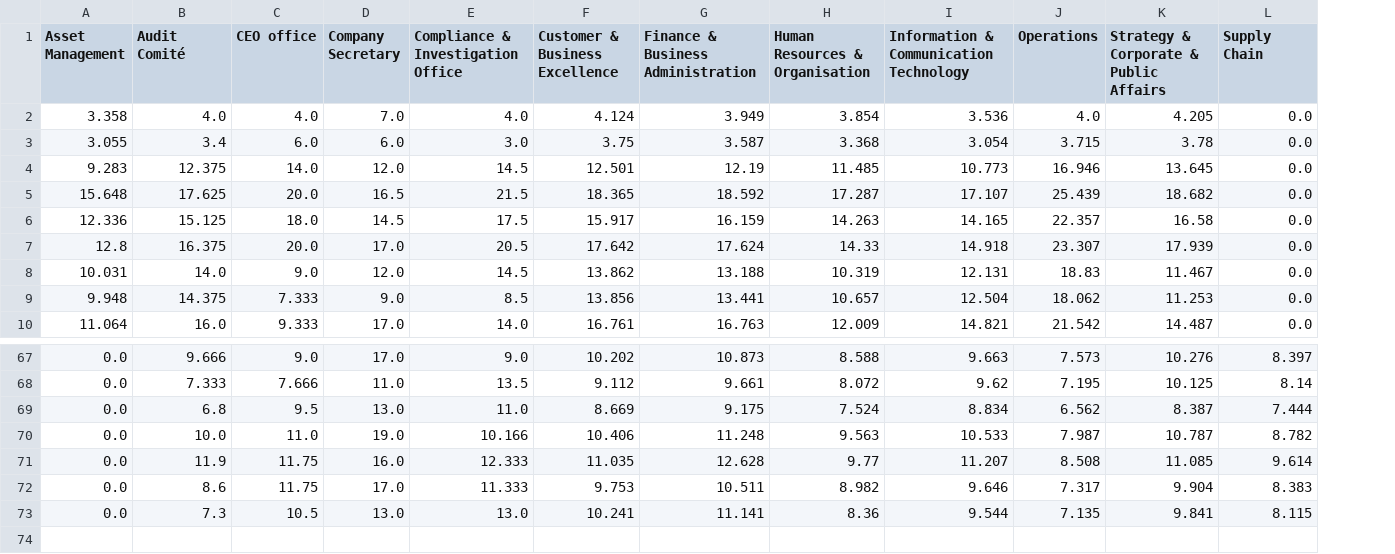
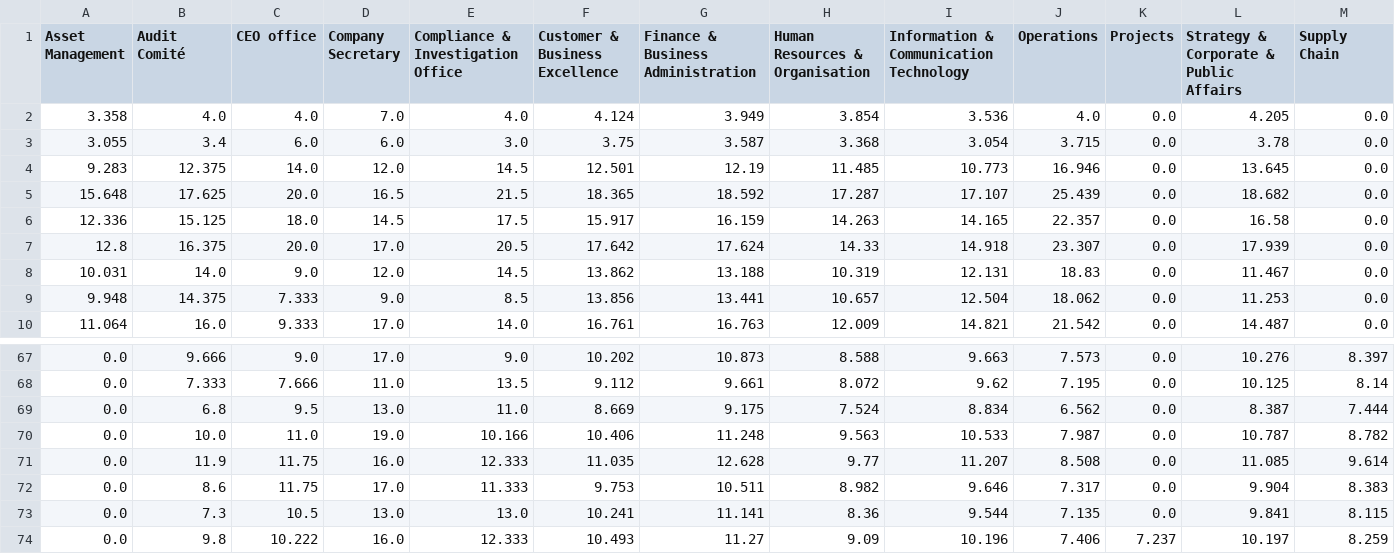
Before and after one commit to tbuytaer/OPENGOV_BE, a CSV file: data/data_bewerkt/mobiliteit/Infrabel-telewerkdagen-gemiddeld-aantal-telewerkdagen-per-telewerker.csv, drawn as a sheet; only a part is shown, gaps mark what is left out; the diff names each change by its address in the sheet, - before the commit and + after, or states it on an @@ line.

```diff
--- a/data/data_bewerkt/mobiliteit/Infrabel-telewerkdagen-gemiddeld-aantal-telewerkdagen-per-telewerker.csv
+++ b/data/data_bewerkt/mobiliteit/Infrabel-telewerkdagen-gemiddeld-aantal-telewerkdagen-per-telewerker.csv
+column K (Projects), rows 2-10: all 0.0; rows 67-73: all 0.0
+row 74: 0.0 | 9.8 | 10.222 | 16.0 | 12.333 | 10.493 | 11.27 | 9.09 | 10.196 | 7.406 | 7.237 | 10.197 | 8.259
```
Also changed, not shown: data/data_bewerkt/energy/energyProductionWindOverTimeMonthly.csv, data/data_bewerkt/energy/energyProductionWindSolarOverTimeMonthly.csv, 44 other files.
